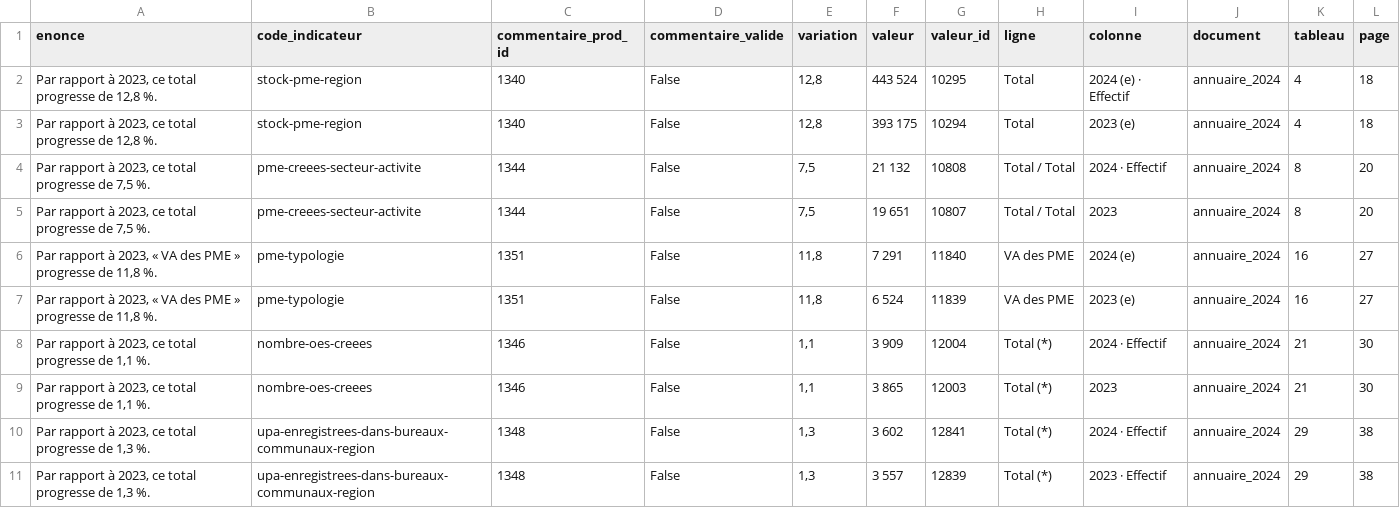
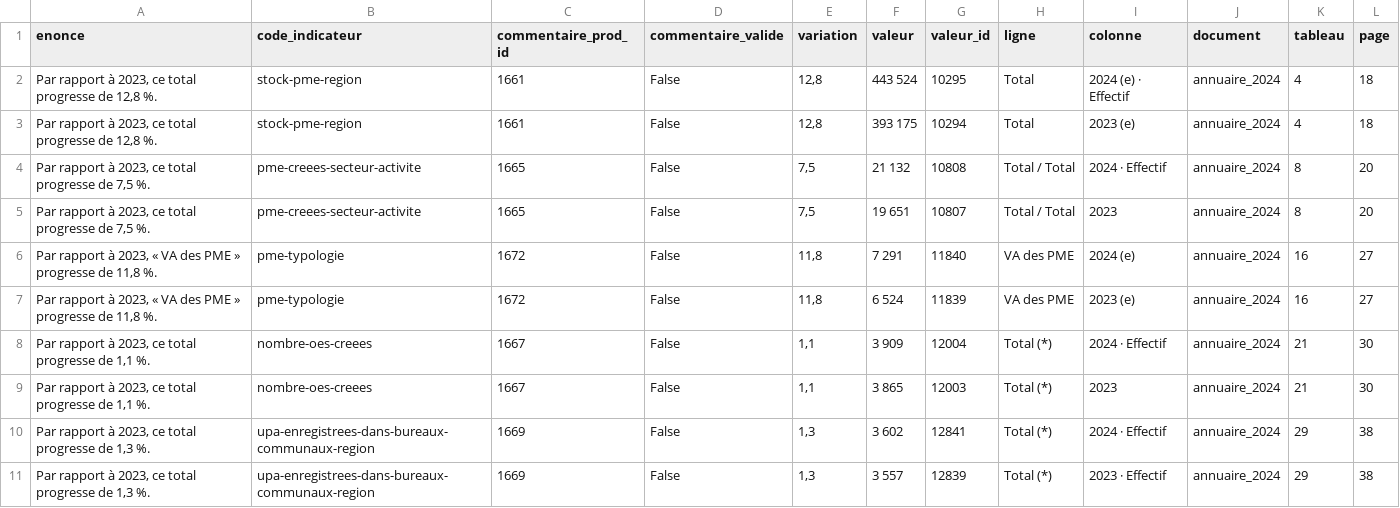
Before and after one commit to IvanLeny/MDS, a CSV file: data/outputs/tracabilite_exemple.csv, drawn as a sheet.

```diff
--- a/data/outputs/tracabilite_exemple.csv
+++ b/data/outputs/tracabilite_exemple.csv
@@ -1,11 +1,11 @@
 enonce;code_indicateur;commentaire_prod_id;commentaire_valide;variation;valeur;valeur_id;ligne;colonne;document;tableau;page
-Par rapport à 2023, ce total progresse de 12,8 %.;stock-pme-region;1340;False;12,8;443 524;10295;Total;2024 (e) · Effectif;annuaire_2024;4;18
-Par rapport à 2023, ce total progresse de 12,8 %.;stock-pme-region;1340;False;12,8;393 175;10294;Total;2023 (e);annuaire_2024;4;18
-Par rapport à 2023, ce total progresse de 7,5 %.;pme-creees-secteur-activite;1344;False;7,5;21 132;10808;Total / Total;2024 · Effectif;annuaire_2024;8;20
-Par rapport à 2023, ce total progresse de 7,5 %.;pme-creees-secteur-activite;1344;False;7,5;19 651;10807;Total / Total;2023;annuaire_2024;8;20
-Par rapport à 2023, « VA des PME » progresse de 11,8 %.;pme-typologie;1351;False;11,8;7 291;11840;VA des PME;2024 (e);annuaire_2024;16;27
-Par rapport à 2023, « VA des PME » progresse de 11,8 %.;pme-typologie;1351;False;11,8;6 524;11839;VA des PME;2023 (e);annuaire_2024;16;27
-Par rapport à 2023, ce total progresse de 1,1 %.;nombre-oes-creees;1346;False;1,1;3 909;12004;Total (*);2024 · Effectif;annuaire_2024;21;30
-Par rapport à 2023, ce total progresse de 1,1 %.;nombre-oes-creees;1346;False;1,1;3 865;12003;Total (*);2023;annuaire_2024;21;30
-Par rapport à 2023, ce total progresse de 1,3 %.;upa-enregistrees-dans-bureaux-communaux-region;1348;False;1,3;3 602;12841;Total (*);2024 · Effectif;annuaire_2024;29;38
-Par rapport à 2023, ce total progresse de 1,3 %.;upa-enregistrees-dans-bureaux-communaux-region;1348;False;1,3;3 557;12839;Total (*);2023 · Effectif;annuaire_2024;29;38
+Par rapport à 2023, ce total progresse de 12,8 %.;stock-pme-region;1661;False;12,8;443 524;10295;Total;2024 (e) · Effectif;annuaire_2024;4;18
+Par rapport à 2023, ce total progresse de 12,8 %.;stock-pme-region;1661;False;12,8;393 175;10294;Total;2023 (e);annuaire_2024;4;18
+Par rapport à 2023, ce total progresse de 7,5 %.;pme-creees-secteur-activite;1665;False;7,5;21 132;10808;Total / Total;2024 · Effectif;annuaire_2024;8;20
+Par rapport à 2023, ce total progresse de 7,5 %.;pme-creees-secteur-activite;1665;False;7,5;19 651;10807;Total / Total;2023;annuaire_2024;8;20
+Par rapport à 2023, « VA des PME » progresse de 11,8 %.;pme-typologie;1672;False;11,8;7 291;11840;VA des PME;2024 (e);annuaire_2024;16;27
+Par rapport à 2023, « VA des PME » progresse de 11,8 %.;pme-typologie;1672;False;11,8;6 524;11839;VA des PME;2023 (e);annuaire_2024;16;27
+Par rapport à 2023, ce total progresse de 1,1 %.;nombre-oes-creees;1667;False;1,1;3 909;12004;Total (*);2024 · Effectif;annuaire_2024;21;30
+Par rapport à 2023, ce total progresse de 1,1 %.;nombre-oes-creees;1667;False;1,1;3 865;12003;Total (*);2023;annuaire_2024;21;30
+Par rapport à 2023, ce total progresse de 1,3 %.;upa-enregistrees-dans-bureaux-communaux-region;1669;False;1,3;3 602;12841;Total (*);2024 · Effectif;annuaire_2024;29;38
+Par rapport à 2023, ce total progresse de 1,3 %.;upa-enregistrees-dans-bureaux-communaux-region;1669;False;1,3;3 557;12839;Total (*);2023 · Effectif;annuaire_2024;29;38
```
Also changed, not shown: 14 other files.
